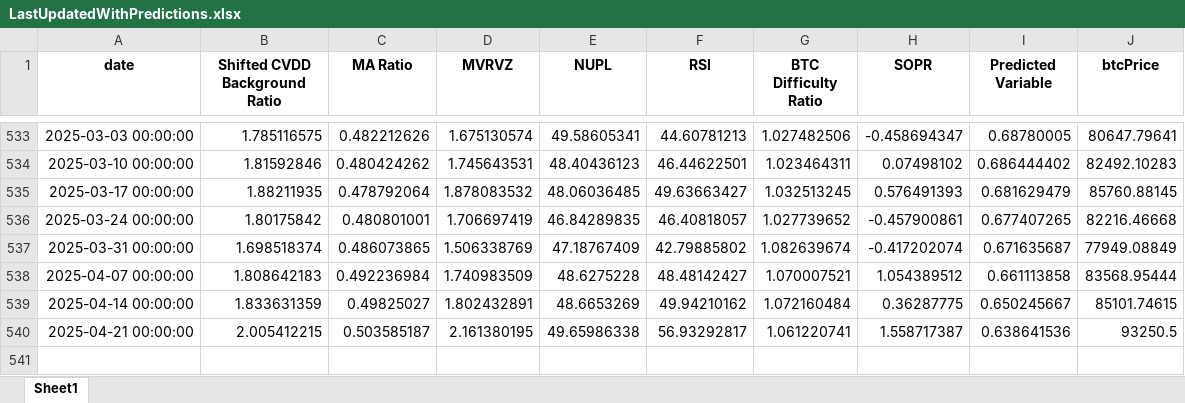
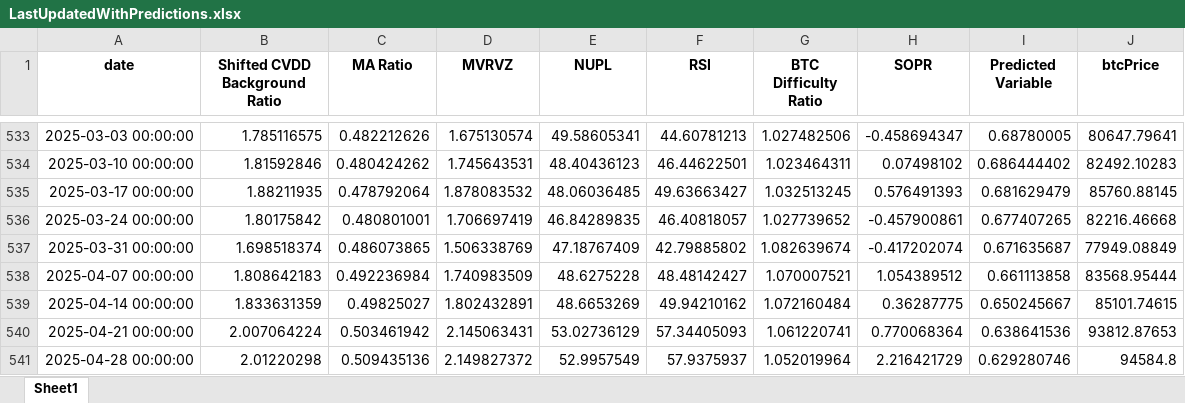
Before and after one commit to BenjiFaccin/eclipsev2, an Excel workbook: static/assets/LastUpdatedWithPredictions.xlsx, sheet Sheet1, drawn as a sheet; only a part is shown, gaps mark what is left out; values as stored, in another font and other column widths than the file's, no borders; the diff names each change by its address in the sheet, - before the commit and + after, or states it on an @@ line.

Commit message:
Weekly update eclipse 30/4/25

```diff
--- a/static/assets/LastUpdatedWithPredictions.xlsx (sheet Sheet1)
+++ b/static/assets/LastUpdatedWithPredictions.xlsx (sheet Sheet1)
-B540 (Shifted CVDD Background Ratio): 2.005412215
+B540 (Shifted CVDD Background Ratio): 2.007064224
-C540 (MA Ratio): 0.503585187
+C540 (MA Ratio): 0.503461942
-D540 (MVRVZ): 2.161380195
+D540 (MVRVZ): 2.145063431
-E540 (NUPL): 49.65986338
+E540 (NUPL): 53.02736129
-F540 (RSI): 56.93292817
+F540 (RSI): 57.34405093
-H540 (SOPR): 1.558717387
+H540 (SOPR): 0.770068364
-J540 (btcPrice): 93250.5
+J540 (btcPrice): 93812.87653
+row 541: 2025-04-28 00:00:00 | 2.01220298 | 0.509435136 | 2.149827372 | 52.9957549 | 57.9375937 | 1.052019964 | 2.216421729 | 0.629280746 | 94584.8
```
